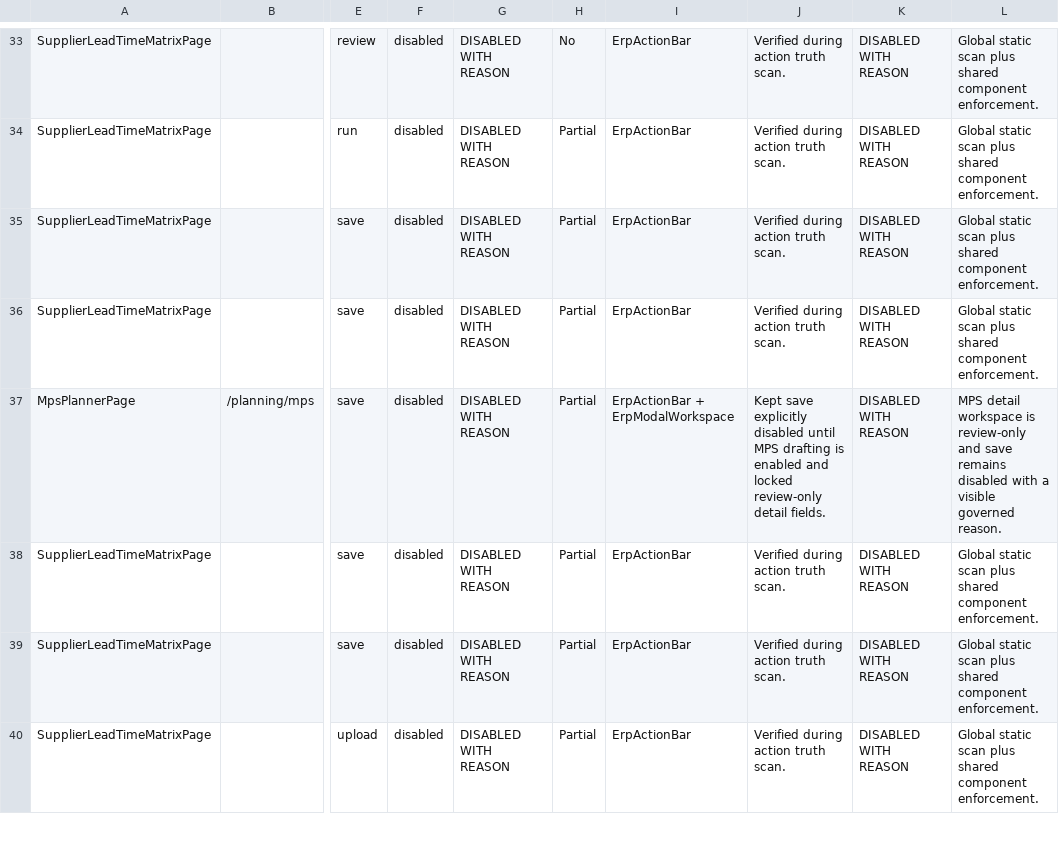
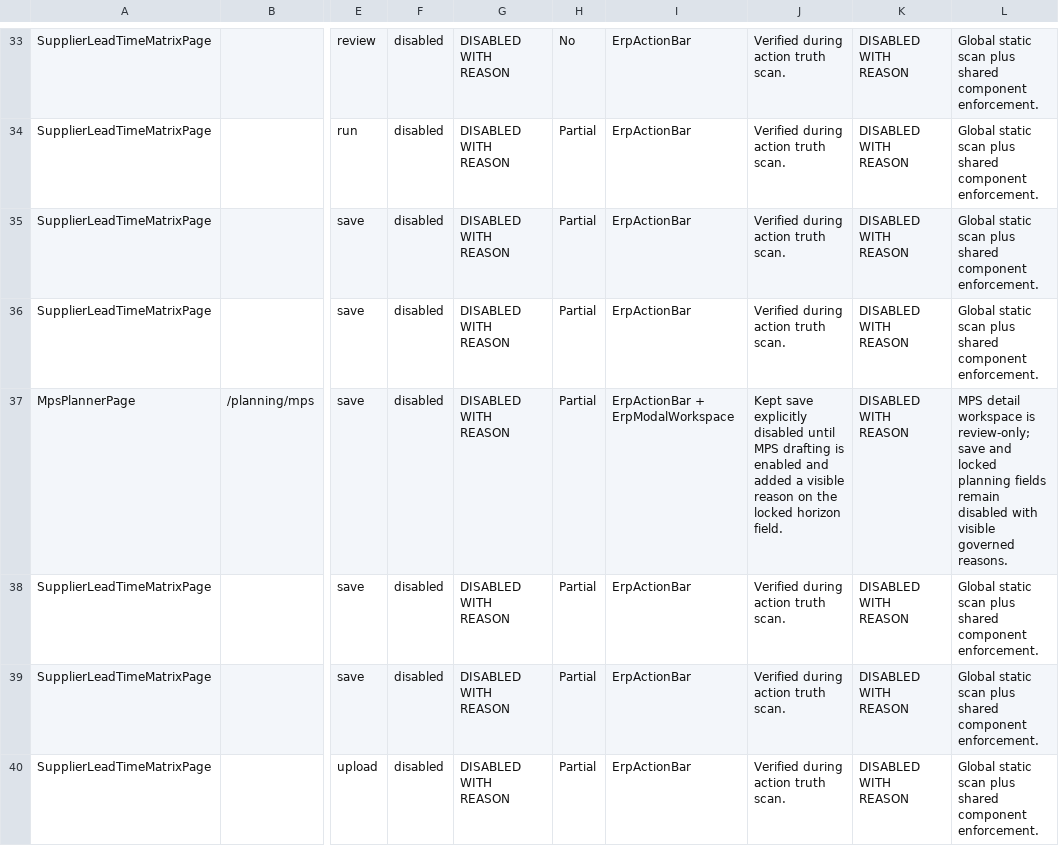
Before and after one commit to SpringTimeSoftware/Manufacturing, a CSV file: 07-ux-governance/action_truth_matrix.csv, drawn as a sheet; only a part is shown, gaps mark what is left out; the diff names each change by its address in the sheet, - before the commit and + after, or states it on an @@ line.

Commit message:
Harden MPS planning workspace reasons

```diff
--- a/07-ux-governance/action_truth_matrix.csv
+++ b/07-ux-governance/action_truth_matrix.csv
-J37: …enabled and locked review-only detail fields.
+J37: …enabled and added a visible reason on the locked horizon field.
-L37: …workspace is review-only and save remains disabled with a visible governed reason.
+L37: …workspace is review-only; save and locked planning fields remain disabled with visible governed reasons.
```
Also changed, not shown: 8 other files.
